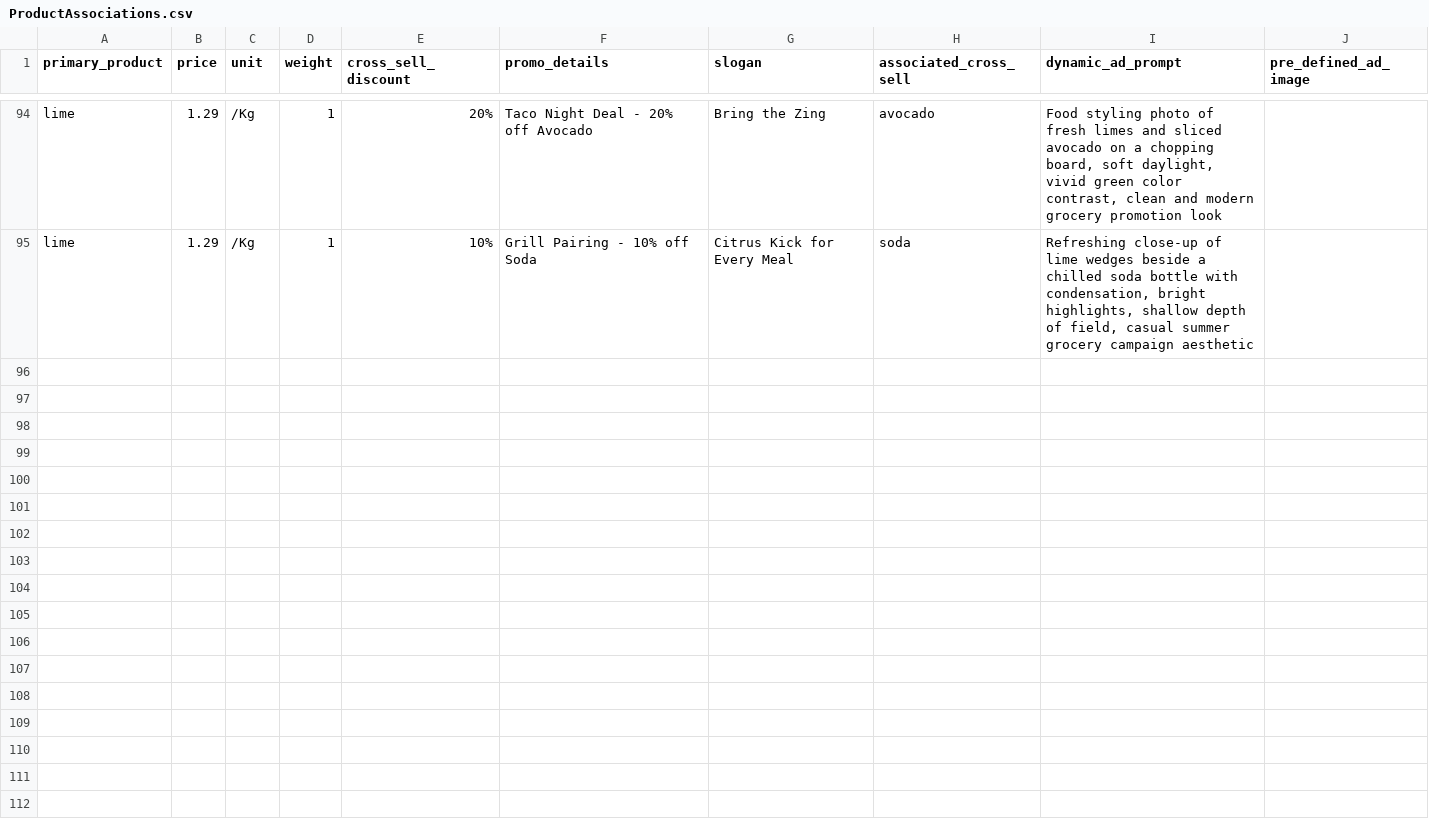
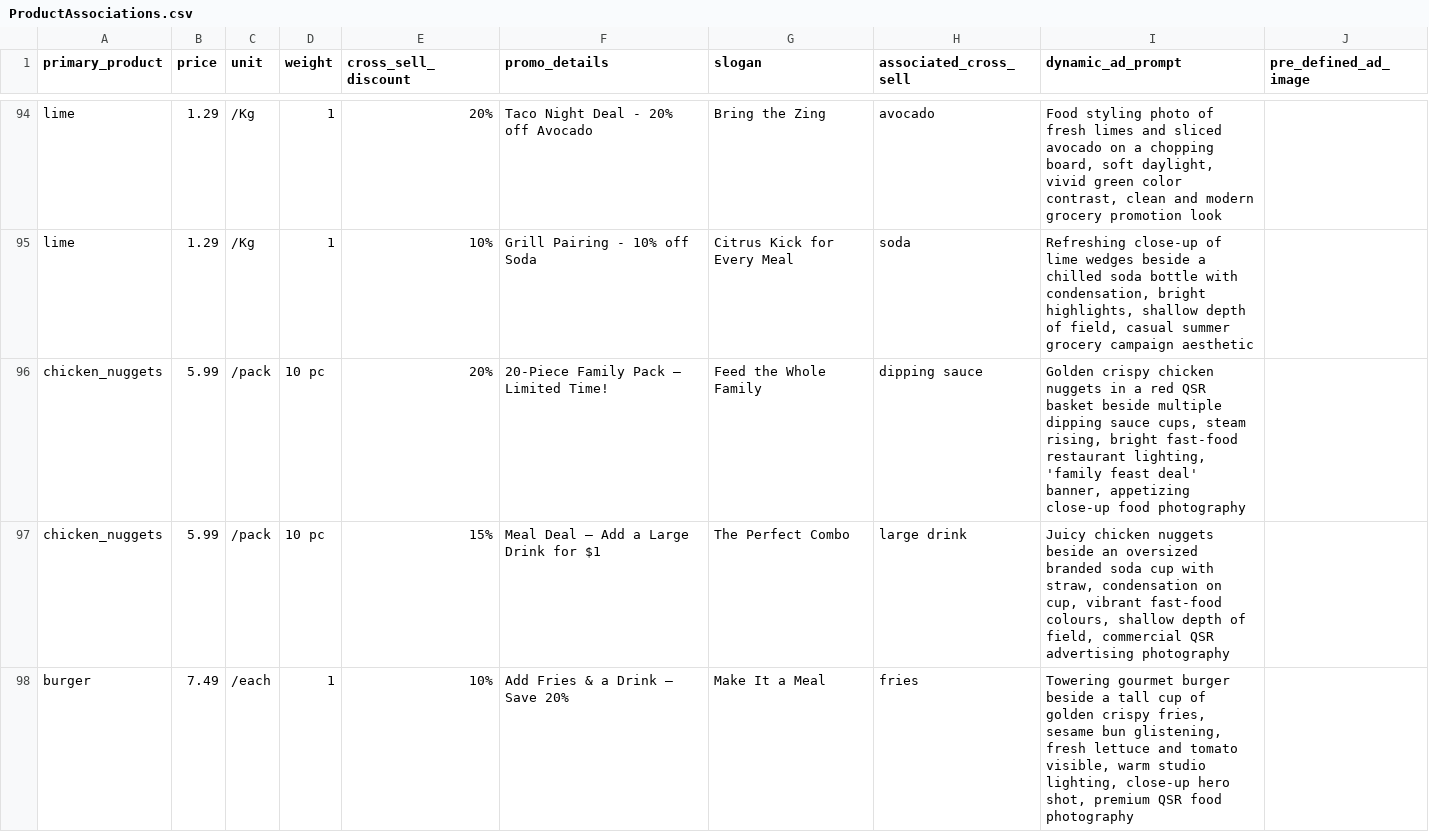
Before and after one commit to intel-retail/digital-signage, a CSV file: web-ui/ProductAssociations.csv, drawn as a sheet; only a part is shown, gaps mark what is left out; the diff covers the shown part only; the diff names each change by its address in the sheet, - before the commit and + after, or states it on an @@ line.

```diff
--- a/web-ui/ProductAssociations.csv
+++ b/web-ui/ProductAssociations.csv
+row 96: chicken_nuggets | 5.99 | /pack | 10 pc | 20% | 20-Piece Family Pack — Limited Time! | Feed the Whole Family | dipping sauce | Golden crispy chicken nuggets in a red QSR basket beside multiple dipping sauce cups, steam rising, bright fast-food restaurant lighting, 'family feast deal' banner, appetizing close-up food photography
+row 97: chicken_nuggets | 5.99 | /pack | 10 pc | 15% | Meal Deal — Add a Large Drink for $1 | The Perfect Combo | large drink | Juicy chicken nuggets beside an oversized branded soda cup with straw, condensation on cup, vibrant fast-food colours, shallow depth of field, commercial QSR advertising photography
+row 98: burger | 7.49 | /each | 1 | 10% | Add Fries & a Drink — Save 20% | Make It a Meal | fries | Towering gourmet burger beside a tall cup of golden crispy fries, sesame bun glistening, fresh lettuce and tomato visible, warm studio lighting, close-up hero shot, premium QSR food photography
```
Also changed, not shown: 9 added rows elsewhere in this file, 15 other files.
